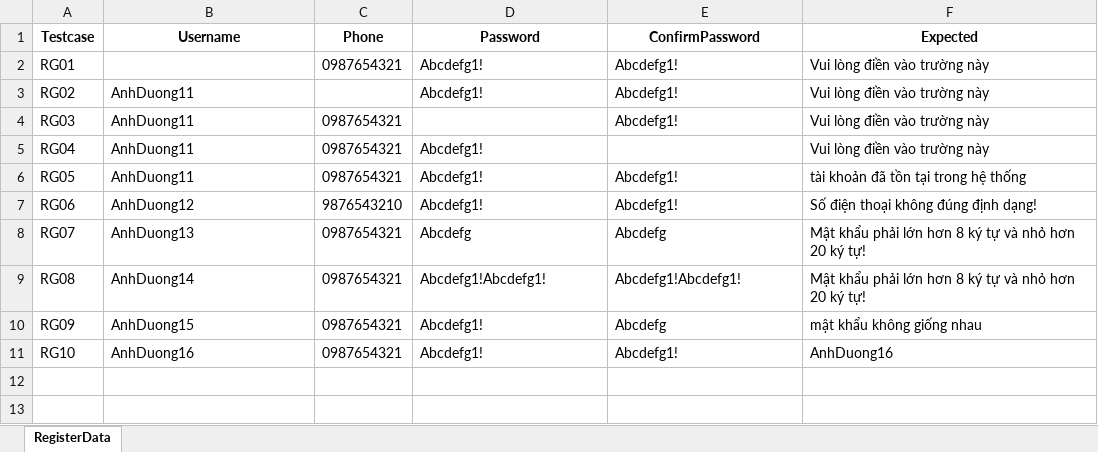
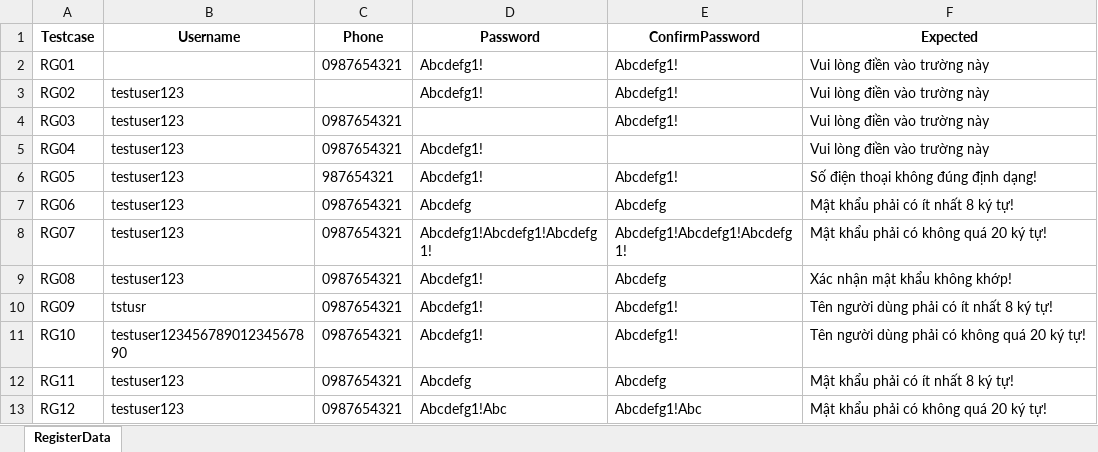
Before and after one commit to ThuTrang118/DoAnTotNghiep, an Excel workbook: Framework_MWC_Testing/data/ai_processed/register/RegisterData.xlsx, sheet RegisterData, drawn as a sheet; values as stored, in another font and other column widths than the file's, no borders; the diff names each change by its address in the sheet, - before the commit and + after, or states it on an @@ line.

```diff
--- a/Framework_MWC_Testing/data/ai_processed/register/RegisterData.xlsx (sheet RegisterData)
+++ b/Framework_MWC_Testing/data/ai_processed/register/RegisterData.xlsx (sheet RegisterData)
-B3:B6 (Username): AnhDuong11
+B3:B6 (Username): testuser123
-C6 (Phone): 0987654321
+C6 (Phone): 987654321
-F6 (Expected): tài khoản đã tồn tại trong hệ thống
+F6 (Expected): Số điện thoại không đúng định dạng!
-B7 (Username): AnhDuong12
+B7 (Username): testuser123
-C7 (Phone): 9876543210
+C7 (Phone): 0987654321
-D7 (Password): Abcdefg1!
+D7 (Password): Abcdefg
-E7 (ConfirmPassword): Abcdefg1!
+E7 (ConfirmPassword): Abcdefg
-F7 (Expected): Số điện thoại không đúng định dạng!
+F7 (Expected): Mật khẩu phải có ít nhất 8 ký tự!
-B8 (Username): AnhDuong13
+B8 (Username): testuser123
-D8 (Password): Abcdefg
+D8 (Password): Abcdefg1!Abcdefg1!Abcdefg1!
-E8 (ConfirmPassword): Abcdefg
+E8 (ConfirmPassword): Abcdefg1!Abcdefg1!Abcdefg1!
-F8 (Expected): Mật khẩu phải lớn hơn 8 ký tự và nhỏ hơn 20 ký tự!
+F8 (Expected): Mật khẩu phải có không quá 20 ký tự!
-B9 (Username): AnhDuong14
+B9 (Username): testuser123
-D9 (Password): Abcdefg1!Abcdefg1!
+D9 (Password): Abcdefg1!
-E9 (ConfirmPassword): Abcdefg1!Abcdefg1!
+E9 (ConfirmPassword): Abcdefg
-F9 (Expected): Mật khẩu phải lớn hơn 8 ký tự và nhỏ hơn 20 ký tự!
+F9 (Expected): Xác nhận mật khẩu không khớp!
-B10 (Username): AnhDuong15
+B10 (Username): tstusr
-E10 (ConfirmPassword): Abcdefg
+E10 (ConfirmPassword): Abcdefg1!
-F10 (Expected): mật khẩu không giống nhau
+F10 (Expected): Tên người dùng phải có ít nhất 8 ký tự!
-B11 (Username): AnhDuong16
+B11 (Username): testuser12345678901234567890
-F11 (Expected): AnhDuong16
+F11 (Expected): Tên người dùng phải có không quá 20 ký tự!
+row 12: RG11 | testuser123 | 0987654321 | Abcdefg | Abcdefg | Mật khẩu phải có ít nhất 8 ký tự!
+row 13: RG12 | testuser123 | 0987654321 | Abcdefg1!Abc | Abcdefg1!Abc | Mật khẩu phải có không quá 20 ký tự!
```
Also changed, not shown: 11 other files.
